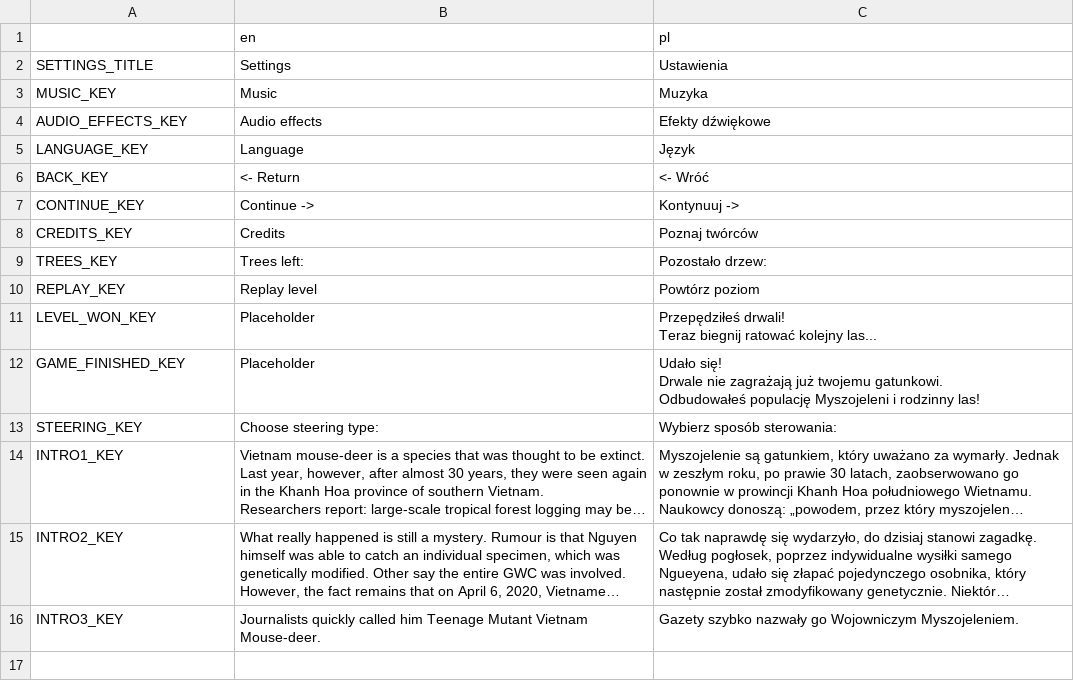
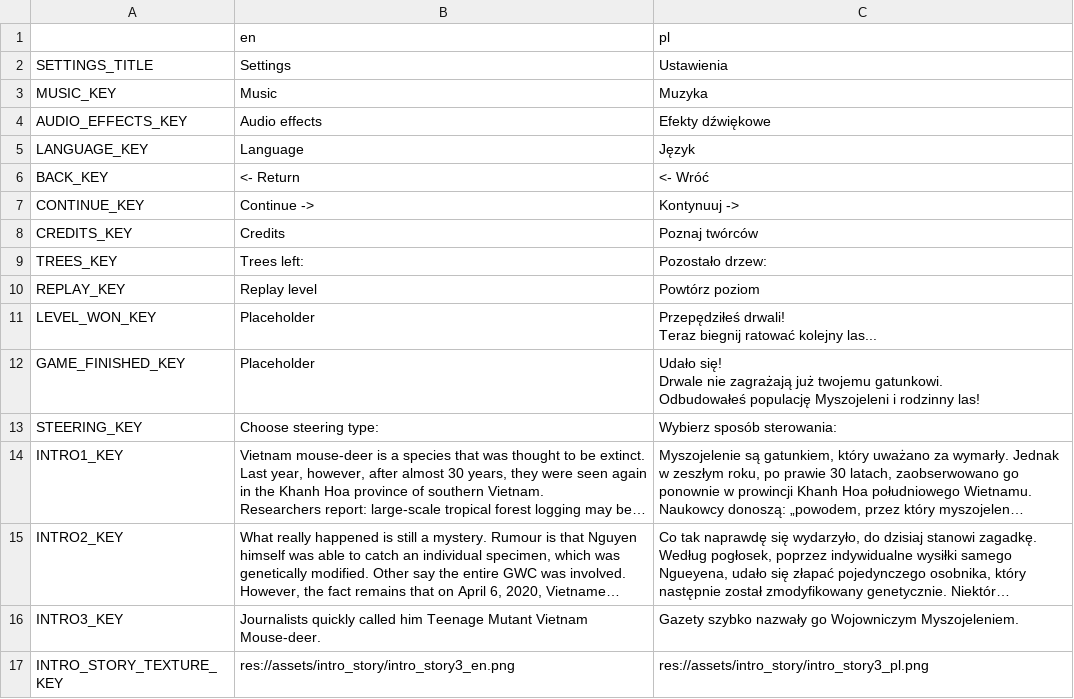
Before and after one commit to Flying-Octopus-Team/myszojelen, a CSV file: project/assets/Translations.csv, drawn as a sheet; long unchanged cells end in …; the diff names each change by its address in the sheet, - before the commit and + after, or states it on an @@ line.

Commit message:
Added english intro story newspaper

```diff
--- a/project/assets/Translations.csv
+++ b/project/assets/Translations.csv
+row 17: INTRO_STORY_TEXTURE_KEY | res://assets/intro_story/intro_story3_en.png | res://assets/intro_story/intro_story3_pl.png
```
Also changed, not shown: 7 other files.
